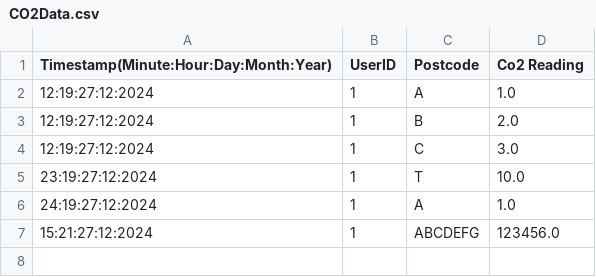
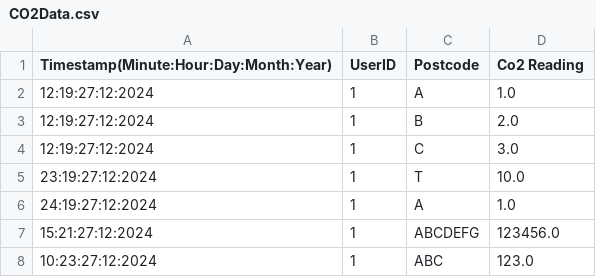
Before and after one commit to jamesharris1307/CO2-Logging-Software, a CSV file: src/resources/CO2Data.csv, drawn as a sheet.

```diff
--- a/src/resources/CO2Data.csv
+++ b/src/resources/CO2Data.csv
@@ -7 +7,2 @@ Timestamp(Minute:Hour:Day:Month:Year), UserID, Postcode, Co2 Reading
 15:21:27:12:2024,1,ABCDEFG,123456.0
+10:23:27:12:2024,1,ABC,123.0
```
Also changed, not shown: 1 other file.
